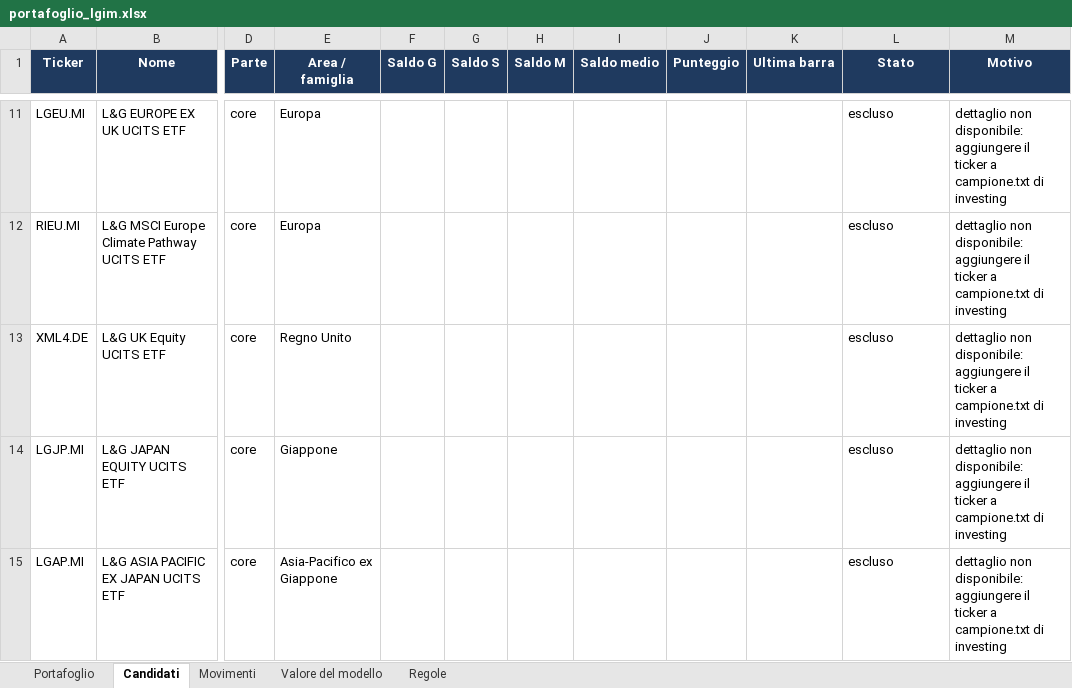
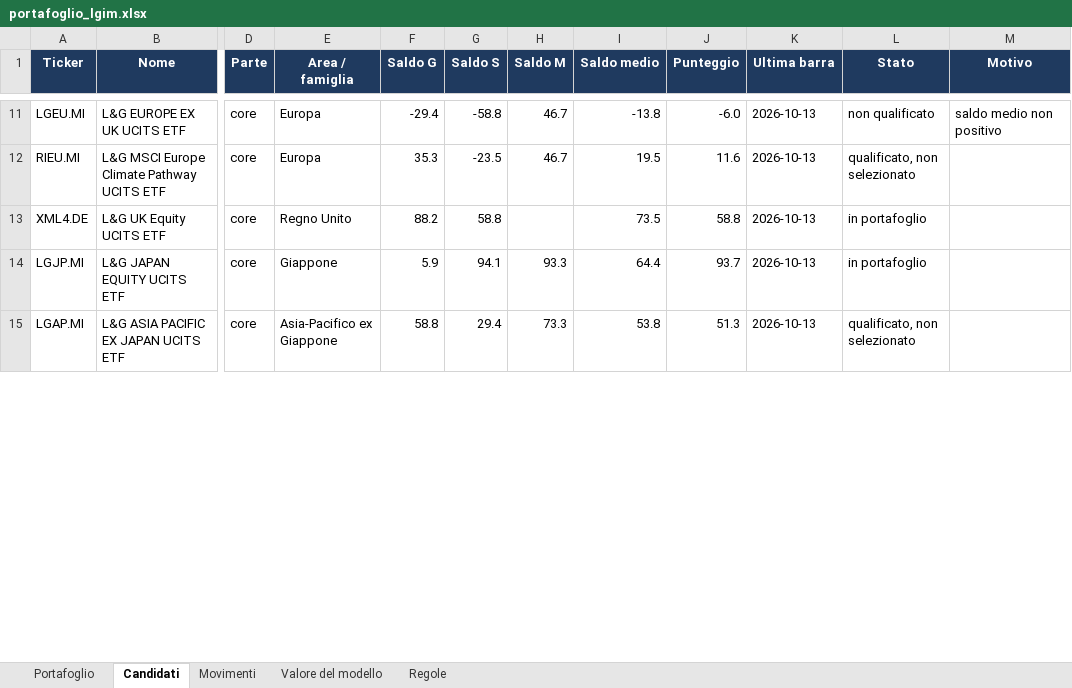
Before and after one commit to Giorgiogoldoni/LGIM, an Excel workbook: data/portafoglio_lgim.xlsx, sheet Candidati, drawn as a sheet; only a part is shown, gaps mark what is left out; values as stored, in another font and other column widths than the file's, no borders; the diff covers the shown part only; the diff names each change by its address in the sheet, - before the commit and + after, or states it on an @@ line.

```diff
--- a/data/portafoglio_lgim.xlsx (sheet Candidati)
+++ b/data/portafoglio_lgim.xlsx (sheet Candidati)
-F11 (Saldo G): (empty)
+F11 (Saldo G): -29.4
-G11 (Saldo S): (empty)
+G11 (Saldo S): -58.8
-H11:H12 (Saldo M): (empty)
+H11:H12 (Saldo M): 46.7
-I11 (Saldo medio): (empty)
+I11 (Saldo medio): -13.8
-J11 (Punteggio): (empty)
+J11 (Punteggio): -6.0
-K11:K15 (Ultima barra): (empty)
+K11:K15 (Ultima barra): 2026-10-13
-L11 (Stato): escluso
+L11 (Stato): non qualificato
-M11 (Motivo): dettaglio non disponibile: aggiungere il ticker a campione.txt di investing
+M11 (Motivo): saldo medio non positivo
-F12 (Saldo G): (empty)
+F12 (Saldo G): 35.3
-G12 (Saldo S): (empty)
+G12 (Saldo S): -23.5
-I12 (Saldo medio): (empty)
+I12 (Saldo medio): 19.5
-J12 (Punteggio): (empty)
+J12 (Punteggio): 11.6
-L12 (Stato): escluso
+L12 (Stato): qualificato, non selezionato
-M12:M15 (Motivo): dettaglio non disponibile: aggiungere il ticker a campione.txt di investing
+M12:M15 (Motivo): (empty)
-F13 (Saldo G): (empty)
+F13 (Saldo G): 88.2
-G13 (Saldo S): (empty)
+G13 (Saldo S): 58.8
-I13 (Saldo medio): (empty)
+I13 (Saldo medio): 73.5
-J13 (Punteggio): (empty)
+J13 (Punteggio): 58.8
-L13:L14 (Stato): escluso
+L13:L14 (Stato): in portafoglio
-F14 (Saldo G): (empty)
+F14 (Saldo G): 5.9
-G14 (Saldo S): (empty)
+G14 (Saldo S): 94.1
-H14 (Saldo M): (empty)
+H14 (Saldo M): 93.3
-I14 (Saldo medio): (empty)
+I14 (Saldo medio): 64.4
-J14 (Punteggio): (empty)
+J14 (Punteggio): 93.7
-F15 (Saldo G): (empty)
+F15 (Saldo G): 58.8
-G15 (Saldo S): (empty)
+G15 (Saldo S): 29.4
-H15 (Saldo M): (empty)
+H15 (Saldo M): 73.3
-I15 (Saldo medio): (empty)
+I15 (Saldo medio): 53.8
-J15 (Punteggio): (empty)
+J15 (Punteggio): 51.3
-L15 (Stato): escluso
+L15 (Stato): qualificato, non selezionato
```
Also changed, not shown: 100 edited cells elsewhere in this sheet, sheet Portafoglio, sheet Movimenti, sheet Regole, sheet Valore del modello, 3 other files.
